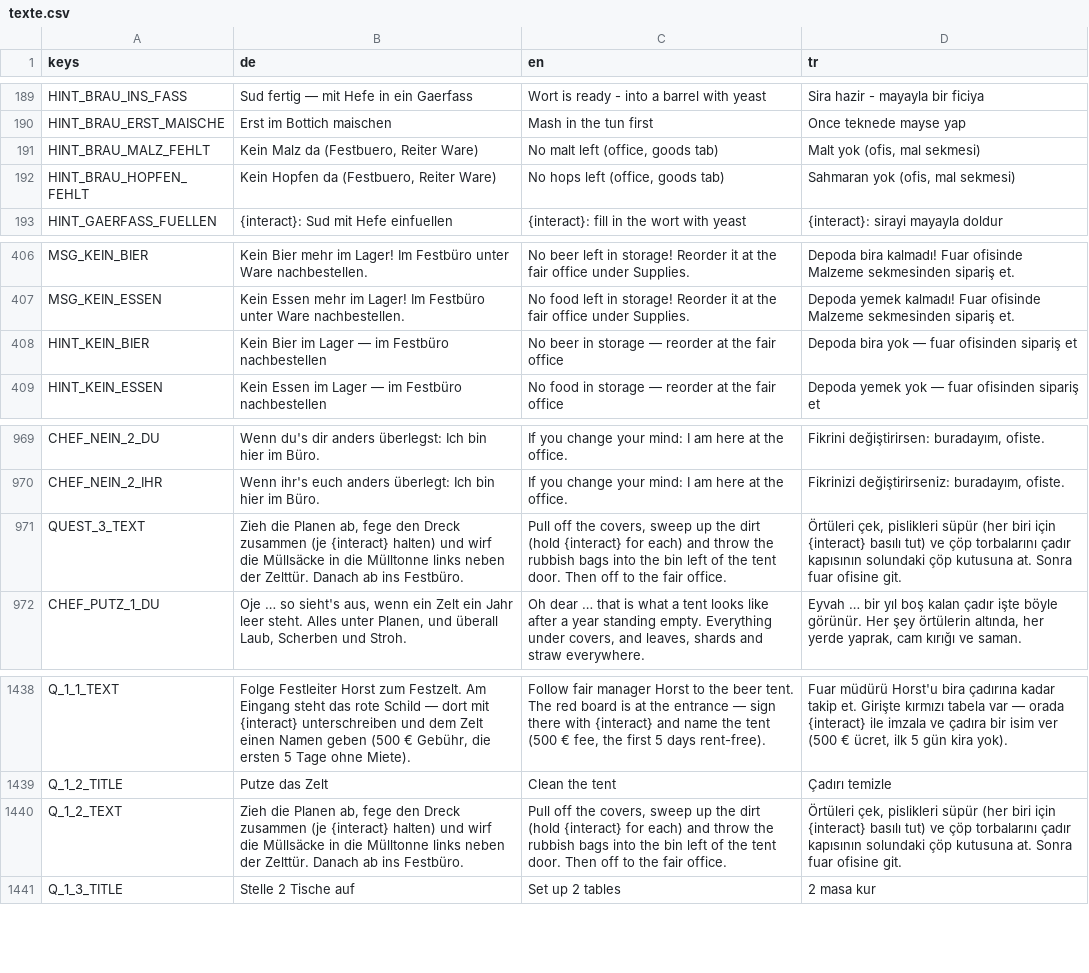
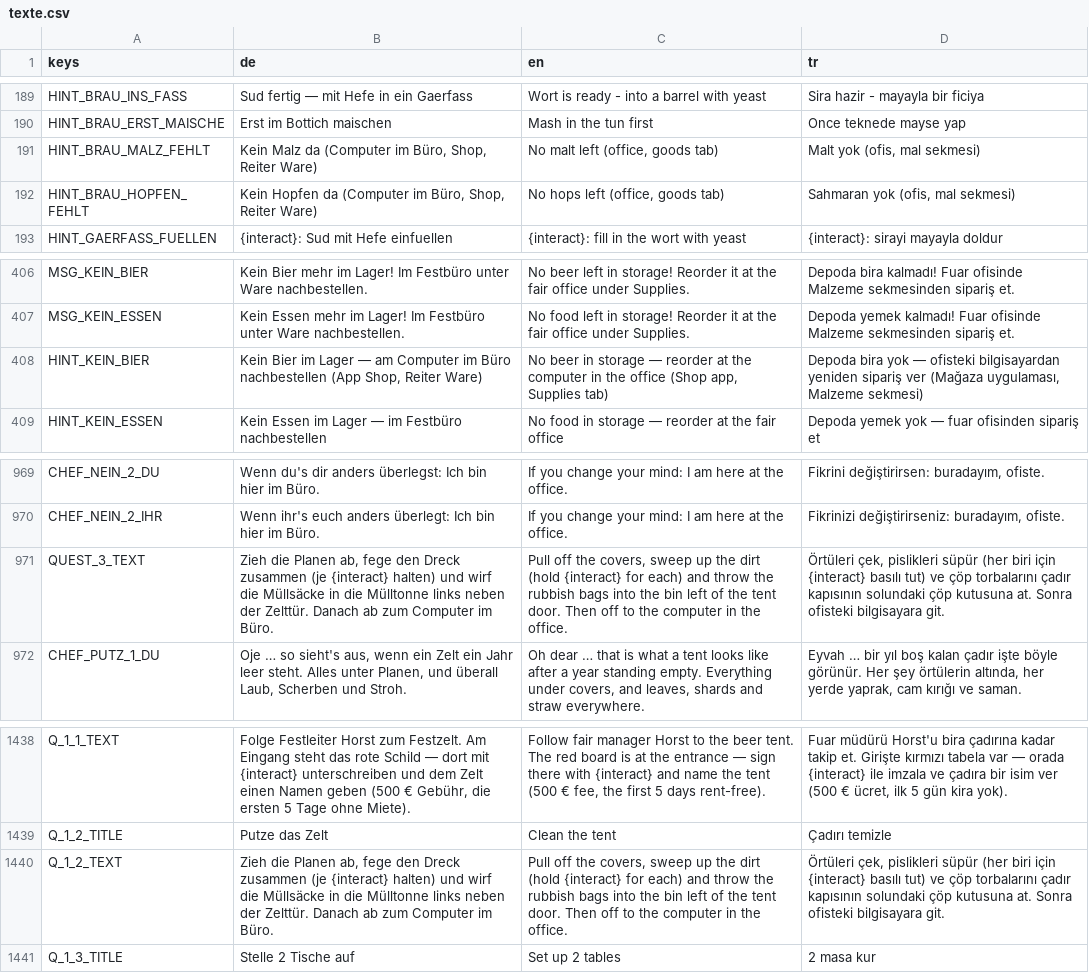
Before and after one commit to sysexperts/oktoberfest, a CSV file: locale/texte.csv, drawn as a sheet; only a part is shown, gaps mark what is left out; the diff covers the shown part only.

```diff
--- a/locale/texte.csv
+++ b/locale/texte.csv
@@ -190,4 +190,4 @@ HINT_BRAU_INS_FASS,"Sud fertig — mit Hefe in ein Gaerfass","Wort is ready - in
 HINT_BRAU_ERST_MAISCHE,"Erst im Bottich maischen","Mash in the tun first","Once teknede mayse yap"
-HINT_BRAU_MALZ_FEHLT,"Kein Malz da (Festbuero, Reiter Ware)","No malt left (office, goods tab)","Malt yok (ofis, mal sekmesi)"
-HINT_BRAU_HOPFEN_FEHLT,"Kein Hopfen da (Festbuero, Reiter Ware)","No hops left (office, goods tab)","Sahmaran yok (ofis, mal sekmesi)"
+HINT_BRAU_MALZ_FEHLT,"Kein Malz da (Computer im Büro, Shop, Reiter Ware)","No malt left (office, goods tab)","Malt yok (ofis, mal sekmesi)"
+HINT_BRAU_HOPFEN_FEHLT,"Kein Hopfen da (Computer im Büro, Shop, Reiter Ware)","No hops left (office, goods tab)","Sahmaran yok (ofis, mal sekmesi)"
 HINT_GAERFASS_FUELLEN,"{interact}: Sud mit Hefe einfuellen","{interact}: fill in the wort with yeast","{interact}: sirayi mayayla doldur"
@@ -407,3 +407,3 @@ MSG_KEIN_BIER,Kein Bier mehr im Lager! Im Festbüro unter Ware nachbestellen.,No
 MSG_KEIN_ESSEN,Kein Essen mehr im Lager! Im Festbüro unter Ware nachbestellen.,No food left in storage! Reorder it at the fair office under Supplies.,Depoda yemek kalmadı! Fuar ofisinde Malzeme sekmesinden sipariş et.
-HINT_KEIN_BIER,Kein Bier im Lager — im Festbüro nachbestellen,No beer in storage — reorder at the fair office,Depoda bira yok — fuar ofisinden sipariş et
+HINT_KEIN_BIER,"Kein Bier im Lager — am Computer im Büro nachbestellen (App Shop, Reiter Ware)","No beer in storage — reorder at the computer in the office (Shop app, Supplies tab)","Depoda bira yok — ofisteki bilgisayardan yeniden sipariş ver (Mağaza uygulaması, Malzeme sekmesi)"
 HINT_KEIN_ESSEN,Kein Essen im Lager — im Festbüro nachbestellen,No food in storage — reorder at the fair office,Depoda yemek yok — fuar ofisinden sipariş et
@@ -1006,3 +1006,3 @@ CHEF_NEIN_2_DU,"Wenn du's dir anders überlegst: Ich bin hier im Büro.","If you
 CHEF_NEIN_2_IHR,"Wenn ihr's euch anders überlegt: Ich bin hier im Büro.","If you change your mind: I am here at the office.","Fikrinizi değiştirirseniz: buradayım, ofiste."
-QUEST_3_TEXT,"Zieh die Planen ab, fege den Dreck zusammen (je {interact} halten) und wirf die Müllsäcke in die Mülltonne links neben der Zelttür. Danach ab ins Festbüro.","Pull off the covers, sweep up the dirt (hold {interact} for each) and throw the rubbish bags into the bin left of the tent door. Then off to the fair office.","Örtüleri çek, pislikleri süpür (her biri için {interact} basılı tut) ve çöp torbalarını çadır kapısının solundaki çöp kutusuna at. Sonra fuar ofisine git."
+QUEST_3_TEXT,"Zieh die Planen ab, fege den Dreck zusammen (je {interact} halten) und wirf die Müllsäcke in die Mülltonne links neben der Zelttür. Danach ab zum Computer im Büro.","Pull off the covers, sweep up the dirt (hold {interact} for each) and throw the rubbish bags into the bin left of the tent door. Then off to the computer in the office.","Örtüleri çek, pislikleri süpür (her biri için {interact} basılı tut) ve çöp torbalarını çadır kapısının solundaki çöp kutusuna at. Sonra ofisteki bilgisayara git."
 CHEF_PUTZ_1_DU,"Oje … so sieht's aus, wenn ein Zelt ein Jahr leer steht. Alles unter Planen, und überall Laub, Scherben und Stroh.","Oh dear … that is what a tent looks like after a year standing empty. Everything under covers, and leaves, shards and straw everywhere.","Eyvah … bir yıl boş kalan çadır işte böyle görünür. Her şey örtülerin altında, her yerde yaprak, cam kırığı ve saman."
@@ -1604,3 +1604,3 @@ Q_1_1_TEXT,"Folge Festleiter Horst zum Festzelt. Am Eingang steht das rote Schil
 Q_1_2_TITLE,Putze das Zelt,Clean the tent,Çadırı temizle
-Q_1_2_TEXT,"Zieh die Planen ab, fege den Dreck zusammen (je {interact} halten) und wirf die Müllsäcke in die Mülltonne links neben der Zelttür. Danach ab ins Festbüro.","Pull off the covers, sweep up the dirt (hold {interact} for each) and throw the rubbish bags into the bin left of the tent door. Then off to the fair office.","Örtüleri çek, pislikleri süpür (her biri için {interact} basılı tut) ve çöp torbalarını çadır kapısının solundaki çöp kutusuna at. Sonra fuar ofisine git."
+Q_1_2_TEXT,"Zieh die Planen ab, fege den Dreck zusammen (je {interact} halten) und wirf die Müllsäcke in die Mülltonne links neben der Zelttür. Danach ab zum Computer im Büro.","Pull off the covers, sweep up the dirt (hold {interact} for each) and throw the rubbish bags into the bin left of the tent door. Then off to the computer in the office.","Örtüleri çek, pislikleri süpür (her biri için {interact} basılı tut) ve çöp torbalarını çadır kapısının solundaki çöp kutusuna at. Sonra ofisteki bilgisayara git."
 Q_1_3_TITLE,Stelle 2 Tische auf,Set up 2 tables,2 masa kur
```
Also changed, not shown: 3 added rows and 22 edited cells elsewhere in this file, 29 other files.
